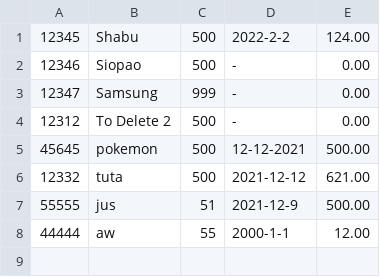
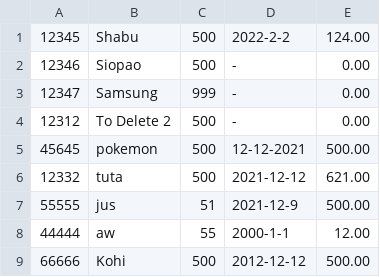
Before and after one commit to MikmikMikmikMikmik/Group-5-C-Mini-Project, a CSV file: Inventory.csv, drawn as a sheet; the diff names each change by its address in the sheet, - before the commit and + after, or states it on an @@ line.

```diff
--- a/Inventory.csv
+++ b/Inventory.csv
+row 9: 66666 | Kohi | 500 | 2012-12-12 | 500.00
```
Also changed, not shown: 2 other files.
